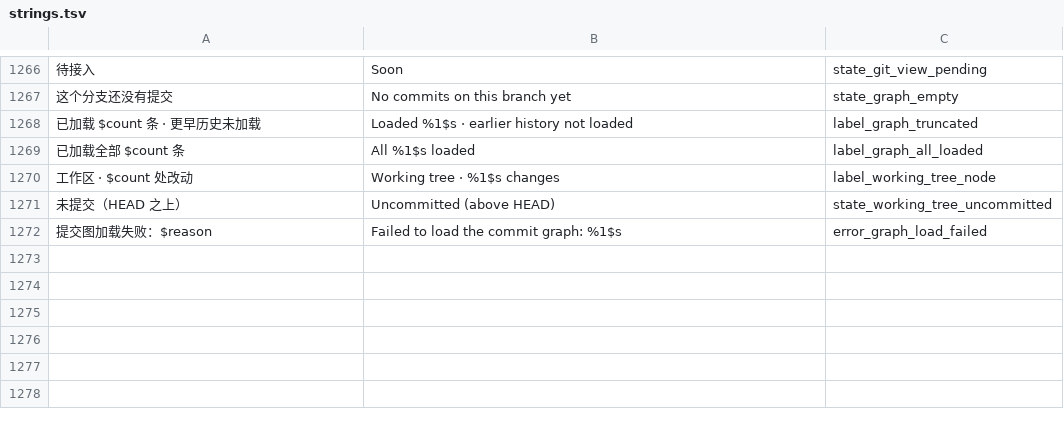
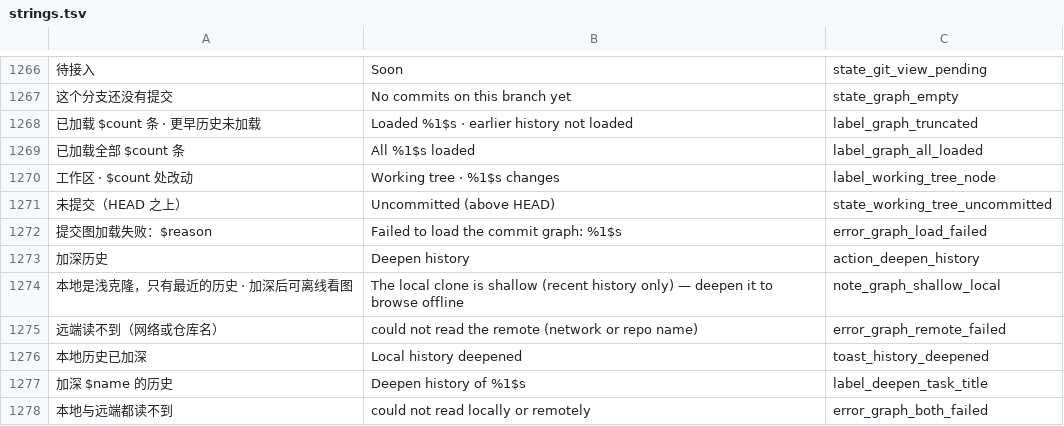
Before and after one commit to SunsetRNE/Branchbase-Android, a TSV file: tools/i18n/strings.tsv, drawn as a sheet; only a part is shown, gaps mark what is left out; the diff names each change by its address in the sheet, - before the commit and + after, or states it on an @@ line.

Commit message:
feat(git,core,ui,docs): Git 模式阶段 4（前半）—— 加深克隆 fetch_deepen + 提交图换本地优先双来源（1.0.98 / versionCode 200）
① 引擎 fetch_deepen(dir, depth, token)（core/src/git/mod.rs）：depth<=0 = 全量，
   内部发 i32::MAX（与 git fetch --unshallow 同一条路；libgit2 也拿 INT_MAX 当「不要浅边界」的哨兵）；
   只动对象与 refs/remotes/origin/*，不改工作区、不动本地提交 —— 安全动作，但可能是长任务。
   进度/取消复用 clone 那一条通道（progress.rs + CANCEL_REQUESTED）。浅边界归零时 libgit2
   自己删掉 .git/shallow —— 界面正是靠它判定「加深成功没有」。
   为什么必须做：clone 是 depth(1)，而 pull/fetch 不设 depth、不会撤销浅边界，
   于是本地永远只有 HEAD 一条提交，「提交图走本地来源」「文件历史本地优先」都无从谈起。

② 提交图双来源（graphSourceOf(本地存在, 本地是浅克隆)）：本地 log_graph（离线、看得见未推送的本地提交）
   优先，浅克隆排除在外（否则「一屏 100 条」退化成「1 条」），REST 兜底且本地失败时退回并留 warn。
   分页键两种形状 → GraphPage(sealed) + nextGraphPage（本地 skip / REST 最老 sha）。
   浅克隆时脚注如实说明 + 「加深历史」胶囊；加深成功 refreshTick++ → 重读并换回本地来源。
   顺带修掉旧的不实文案：REST 取数失败原先报「本地仓库不存在：请先拉取」，现按来源分开。

③ 加深是一条长任务（LocalRepoDeepen.kt，两个宿主各挂一次）：TaskKind.DEEPEN + 进度每 200ms 轮询
   引擎快照 + 失败停在弹窗给原因/重试 + 收尾走 NonCancellable（离开页面也不让任务记录停在 RUNNING）。
   弹窗复用 CloneProgressDialog（只把标题参数化）。面板依旧零 git 写操作：只拿 onDeepen 回调。

验证：cargo test 86 → 89 例（新增 3：没有 origin 如实报错 / 全量之后浅边界消失且历史完整 / 全量时再跑无害，
   本地 transport 不支持 depth，真浅克隆手工造 .git/shallow 并注明测不到什么）·
   :app:testDebugUnitTest 869 → 882 例（CommitGraphSourceTest 11 例 + GitWorkbenchWiringTest +2 例）·
   assembleDebug（Branchbase-1.0.98-debug.apk）· 重建 .so（nm -D 确认 nativeGitFetchDeepen 已导出）·
   check-i18n --min-coverage 100（新增 6 条中英资源）。

```diff
--- a/tools/i18n/strings.tsv
+++ b/tools/i18n/strings.tsv
+row 1273: 加深历史 | Deepen history | action_deepen_history
+row 1274: 本地是浅克隆，只有最近的历史 · 加深后可离线看图 | The local clone is shallow (recent history only) — deepen it to browse offline | note_graph_shallow_local
+row 1275: 远端读不到（网络或仓库名） | could not read the remote (network or repo name) | error_graph_remote_failed
+row 1276: 本地历史已加深 | Local history deepened | toast_history_deepened
+row 1277: 加深 $name 的历史 | Deepen history of %1$s | label_deepen_task_title
+row 1278: 本地与远端都读不到 | could not read locally or remotely | error_graph_both_failed
```
Also changed, not shown: 21 other files.
